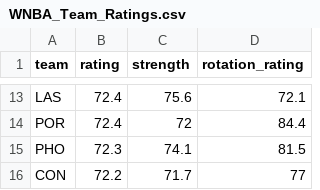
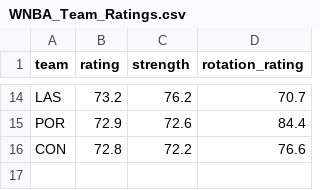
Before and after one commit to joshmartinecon/wnba-ratings, a CSV file: WNBA_Team_Ratings.csv, drawn as a sheet; only a part is shown, gaps mark what is left out; the diff covers the shown part only.

```diff
--- a/WNBA_Team_Ratings.csv
+++ b/WNBA_Team_Ratings.csv
@@ -13,4 +14,3 @@
-"LAS",72.4,75.6,72.1
-"POR",72.4,72,84.4
-"PHO",72.3,74.1,81.5
-"CON",72.2,71.7,77
+"LAS",73.2,76.2,70.7
+"POR",72.9,72.6,84.4
+"CON",72.8,72.2,76.6
```
Also changed, not shown: 1 added row and 31 edited cells elsewhere in this file, WNBA_Ratings_and_Rotations.csv, game scores.csv, 4 other files.
